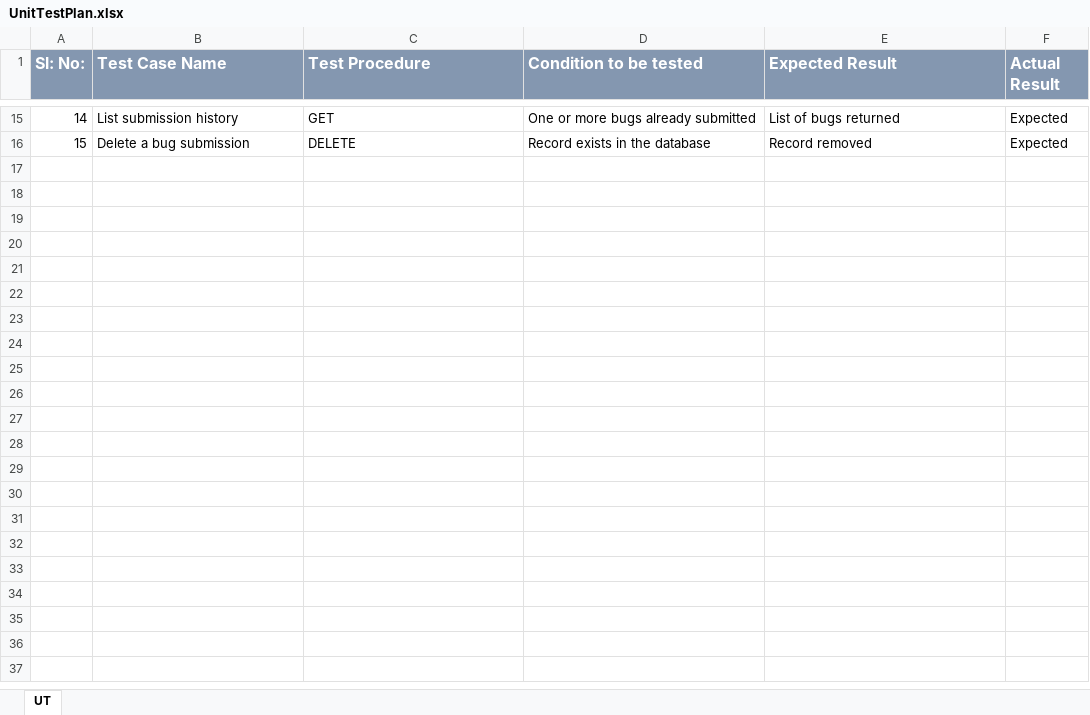
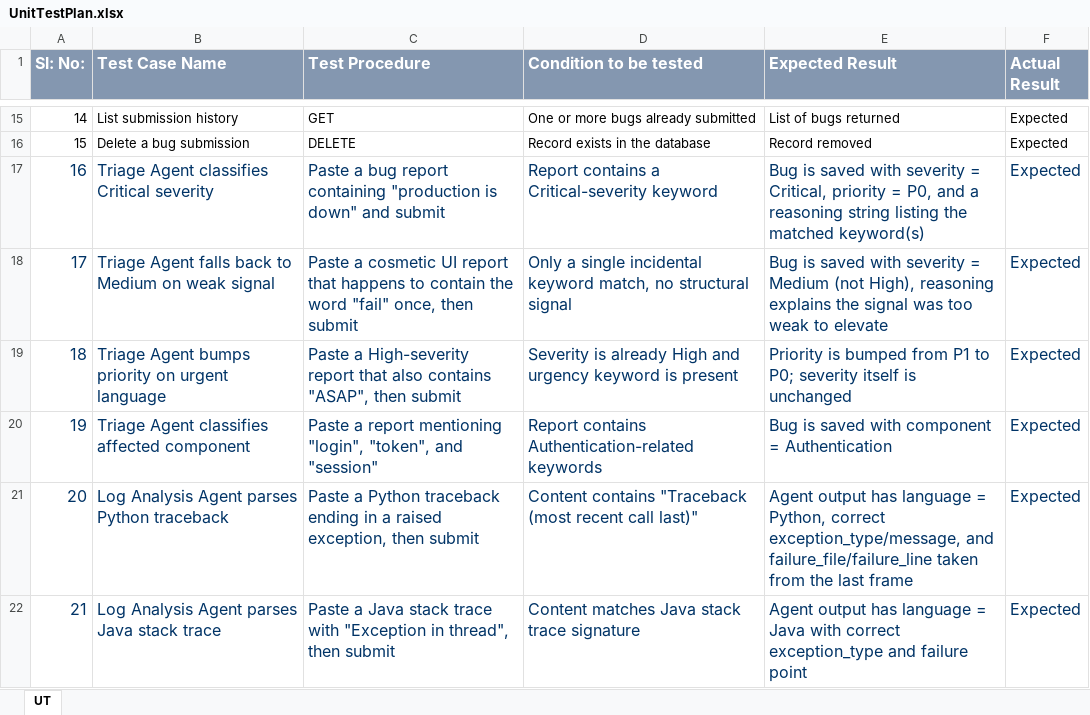
Before and after one commit to amrutha-1301/AI-Smart-Bug-Analyzer, an Excel workbook: UnitTestPlan.xlsx, sheet UT, drawn as a sheet; only a part is shown, gaps mark what is left out; values as stored, in another font and other column widths than the file's, no borders; table styles not drawn; the diff covers the shown part only; the diff names each change by its address in the sheet, - before the commit and + after, or states it on an @@ line.

```diff
--- a/UnitTestPlan.xlsx (sheet UT)
+++ b/UnitTestPlan.xlsx (sheet UT)
+row 17: 16 | Triage Agent classifies Critical severity | Paste a bug report containing "production is down" and submit | Report contains a Critical-severity keyword | Bug is saved with severity = Critical, priority = P0, and a reasoning string listing the matched keyword(s) | Expected
+row 18: 17 | Triage Agent falls back to Medium on weak signal | Paste a cosmetic UI report that happens to contain the word "fail" once, then submit | Only a single incidental keyword match, no structural signal | Bug is saved with severity = Medium (not High), reasoning explains the signal was too weak to elevate | Expected
+row 19: 18 | Triage Agent bumps priority on urgent language | Paste a High-severity report that also contains "ASAP", then submit | Severity is already High and urgency keyword is present | Priority is bumped from P1 to P0; severity itself is unchanged | Expected
+row 20: 19 | Triage Agent classifies affected component | Paste a report mentioning "login", "token", and "session" | Report contains Authentication-related keywords | Bug is saved with component = Authentication | Expected
+row 21: 20 | Log Analysis Agent parses Python traceback | Paste a Python traceback ending in a raised exception, then submit | Content contains "Traceback (most recent call last)" | Agent output has language = Python, correct exception_type/message, and failure_file/failure_line taken from the last frame | Expected
+row 22: 21 | Log Analysis Agent parses Java stack trace | Paste a Java stack trace with "Exception in thread", then submit | Content matches Java stack trace signature | Agent output has language = Java with correct exception_type and failure point | Expected
```
Also changed, not shown: 6 added rows elsewhere in this sheet.
